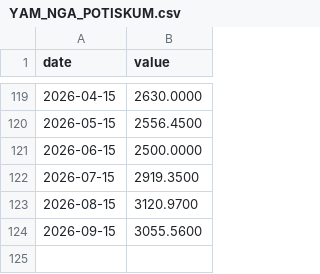
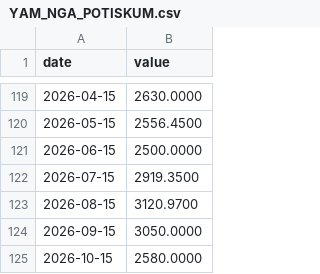
Before and after one commit to juanmichelini/market-notes, a CSV file: data/indices/YAM_NGA_POTISKUM.csv, drawn as a sheet; only a part is shown, gaps mark what is left out.

```diff
--- a/data/indices/YAM_NGA_POTISKUM.csv
+++ b/data/indices/YAM_NGA_POTISKUM.csv
@@ -123,2 +123,3 @@ date,value
 2026-08-15,3120.9700
-2026-09-15,3055.5600
+2026-09-15,3050.0000
+2026-10-15,2580.0000
```
Also changed, not shown: data/prices/CL=F.csv, data/prices/KE=F.csv, 11 other files.
